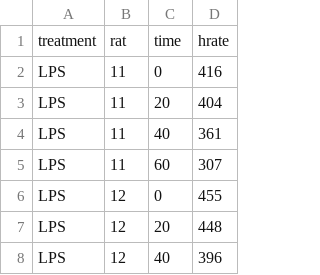
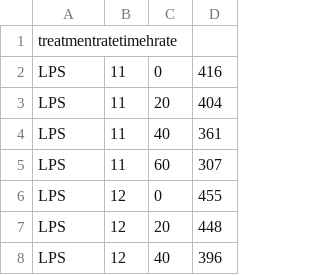
Before and after one commit to neerajnj10/data-technologies, a CSV file: dataset/coli.csv, drawn as a sheet; only a part is shown.

Commit message:
Update coli.csv

```diff
--- a/dataset/coli.csv
+++ b/dataset/coli.csv
@@ -1,2 +1,2 @@
-treatment	rat	time	hrate
+treatmentratetimehrate
 LPS	11	0	416
```
